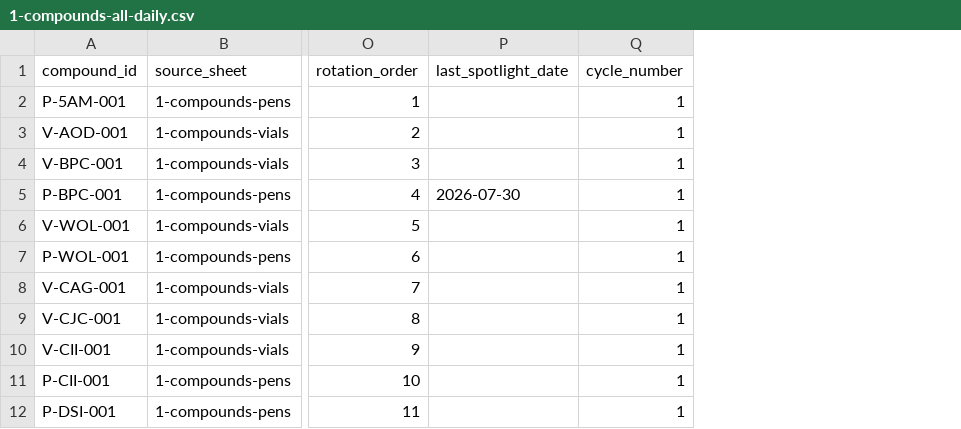
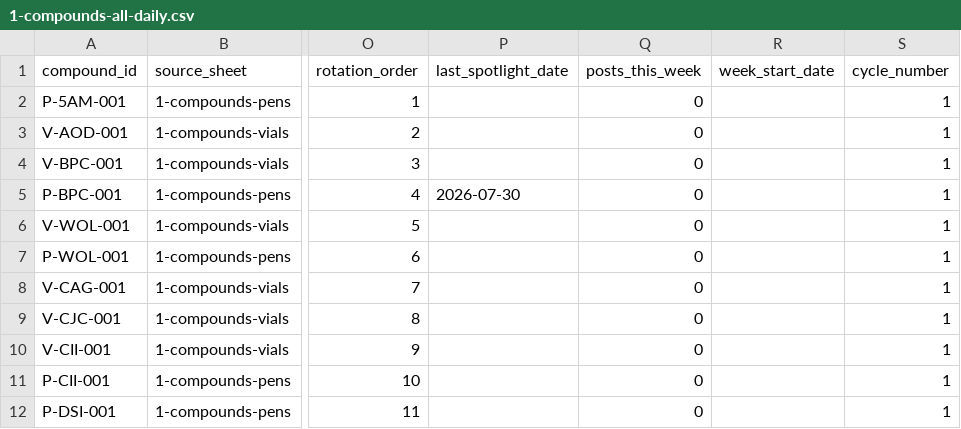
Before and after one commit to PalmBeach-Vitality/store, a CSV file: marketing/sheets/1-compounds-all-daily.csv, drawn as a sheet; only a part is shown, gaps mark what is left out; the diff names each change by its address in the sheet, - before the commit and + after, or states it on an @@ line.

```diff
--- a/marketing/sheets/1-compounds-all-daily.csv
+++ b/marketing/sheets/1-compounds-all-daily.csv
+column Q (posts_this_week), rows 2-12: all 0
+column R (week_start_date), empty
```
Also changed, not shown: 2 other files.
